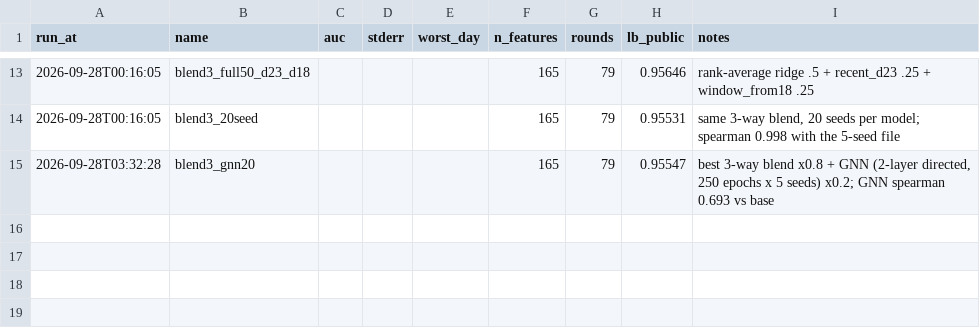
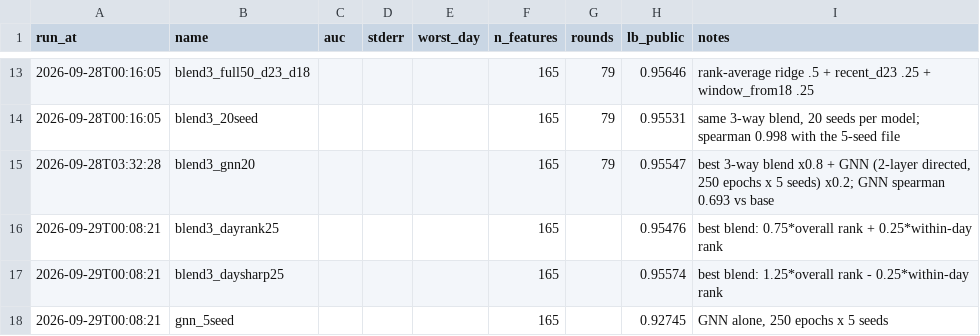
Before and after one commit to brianxlim/bt4012-kaggle, a CSV file: reports/experiments.csv, drawn as a sheet; only a part is shown, gaps mark what is left out; the diff names each change by its address in the sheet, - before the commit and + after, or states it on an @@ line.

Commit message:
experiment: within-day rank both directions (0.95476, 0.95574) and GNN alone (0.92745)

```diff
--- a/reports/experiments.csv
+++ b/reports/experiments.csv
+row 16: 2026-09-29T00:08:21 | blend3_dayrank25 |  |  |  | 165 |  | 0.95476 | best blend: 0.75*overall rank + 0.25*within-day rank
+row 17: 2026-09-29T00:08:21 | blend3_daysharp25 |  |  |  | 165 |  | 0.95574 | best blend: 1.25*overall rank - 0.25*within-day rank
+row 18: 2026-09-29T00:08:21 | gnn_5seed |  |  |  | 165 |  | 0.92745 | GNN alone, 250 epochs x 5 seeds
```
Also changed, not shown: 2 other files.
